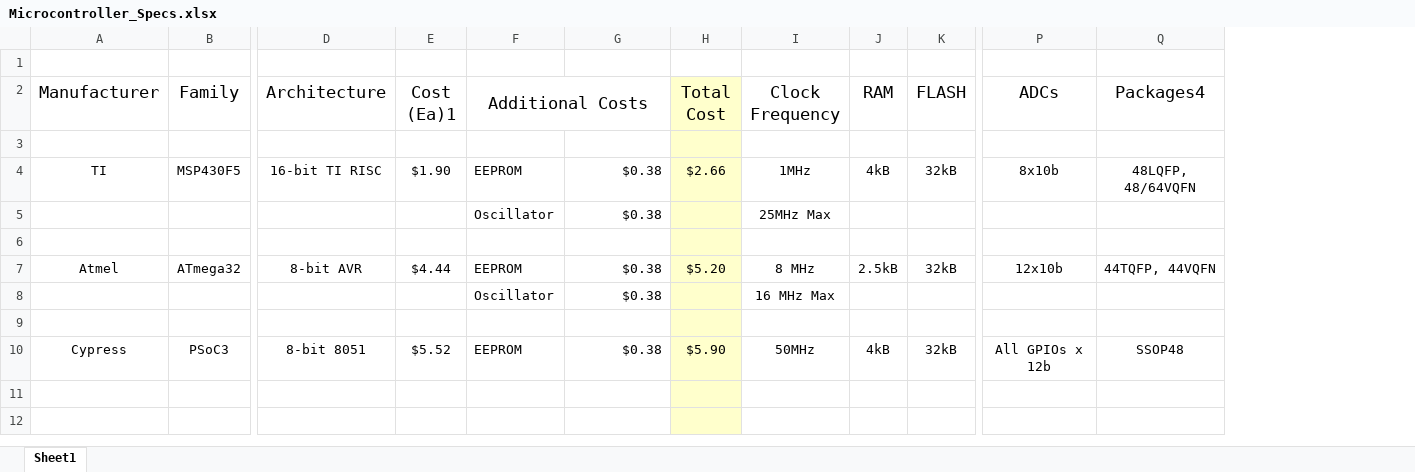
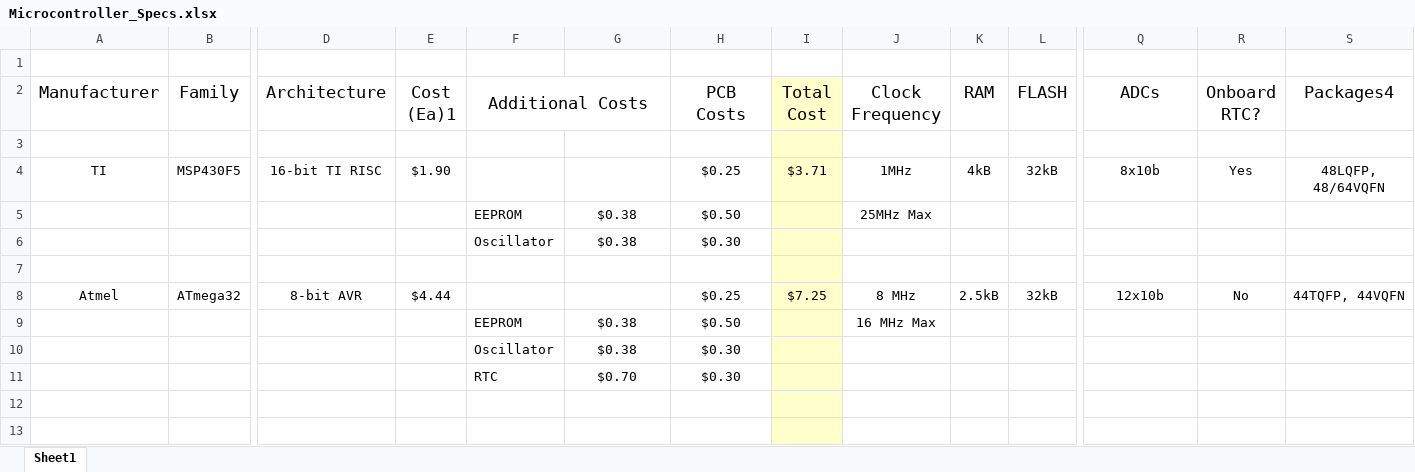
Before and after one commit to erebus-labs/PSU-VOC-SENSOR-2K14, an Excel workbook: Documents/Microcontroller_Specs.xlsx, sheet Sheet1, drawn as a sheet; only a part is shown, gaps mark what is left out; values as stored, in another font and other column widths than the file's, no borders; removed rows and columns are numbered as before the commit, all else as after; rows hold the shown columns only; the diff covers the shown part only; the diff names each change by its address in the sheet, - before the commit and + after, or states it on an @@ line.

Commit message:
Updated Microcontroller_Specs.xlsx with PCB costs

```diff
--- a/Documents/Microcontroller_Specs.xlsx (sheet Sheet1)
+++ b/Documents/Microcontroller_Specs.xlsx (sheet Sheet1)
+column H (PCB Costs), row 4: $0.25; rows 6-8: $0.30 |  | $0.25; rows 10-11: $0.30 | $0.30
+column R (Onboard RTC?), row 4: Yes; row 8: No
-F4 (Additional Costs): EEPROM
+F4 (Additional Costs): (empty)
-G4: $0.38
+G4: (empty)
-I4 (Total Cost): $2.66
+I4 (Total Cost): $3.71
+row 5:  |  |  |  | EEPROM | $0.38 | $0.50 |  | 25MHz Max
-G6 alignment: right
+G6 alignment: center
-J6 (Clock Frequency): 25MHz Max
+J6 (Clock Frequency): (empty)
-F8 (Additional Costs): EEPROM
+F8 (Additional Costs): (empty)
-G8: $0.38
+G8: (empty)
-I8 (Total Cost): $5.20
+I8 (Total Cost): $7.25
+row 9:  |  |  |  | EEPROM | $0.38 | $0.50 |  | 16 MHz Max
-G10 alignment: right
+G10 alignment: center
-J10 (Clock Frequency): 16 MHz Max
+J10 (Clock Frequency): (empty)
-row 11: (empty)
+row 11:  |  |  |  | RTC | $0.70 | $0.30
-row 10: Cypress | PSoC3 | 8-bit 8051 | $5.52 | EEPROM | $0.38 | $5.90 | 50MHz | 4kB | 32kB | All GPIOs x 12b | SSOP48
```
Also changed, not shown: 9 added rows, 1 removed row, 15 edited cells and cell formats elsewhere in this sheet, 1 other file.
